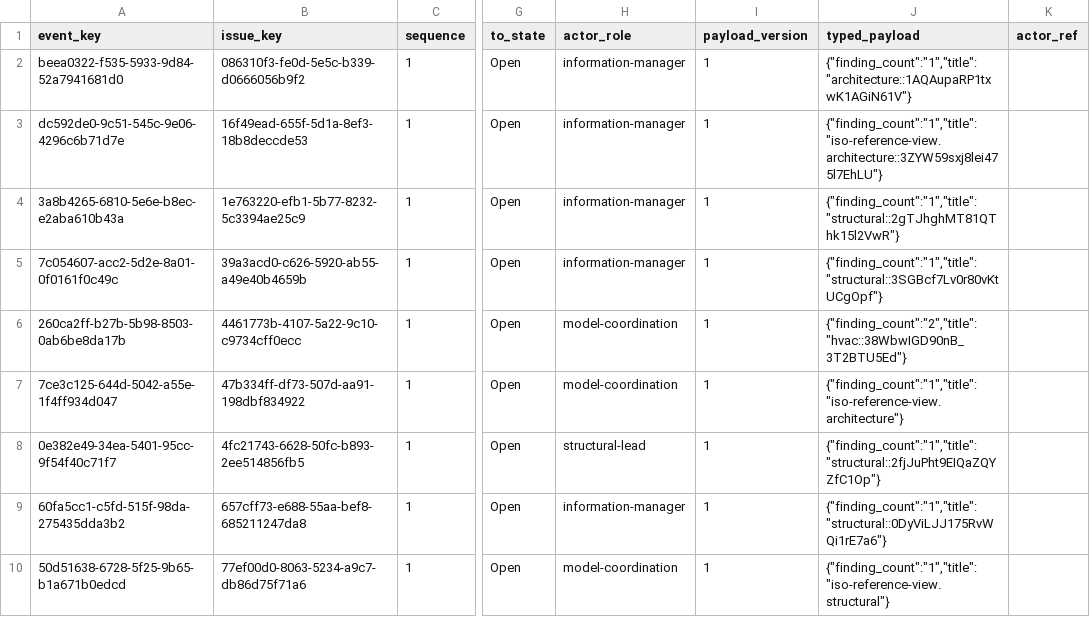
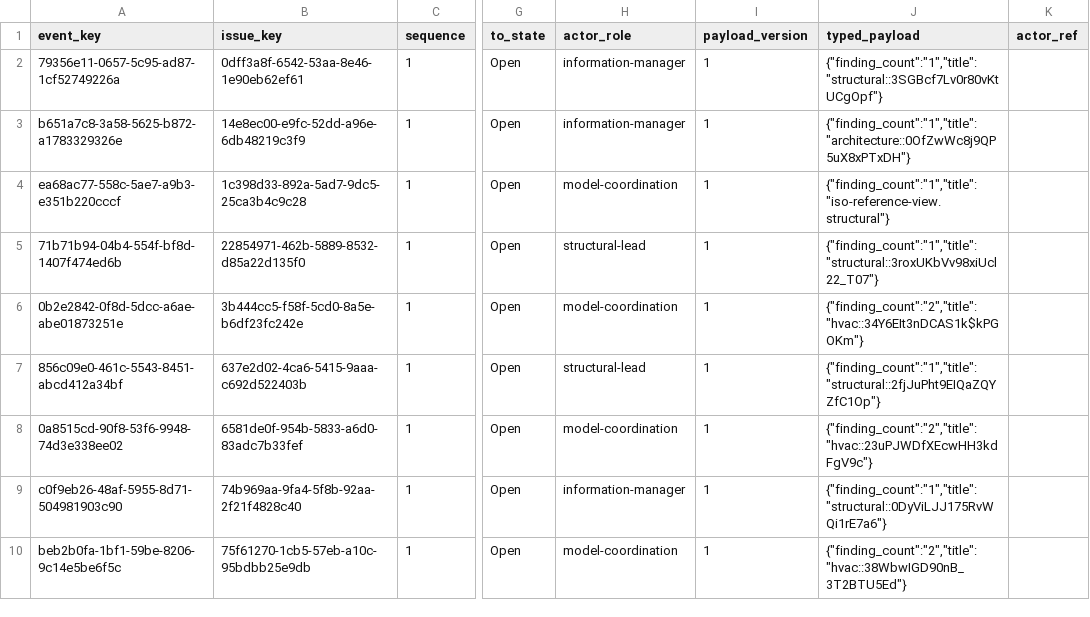
Before and after one commit to EricRoosevelt/epc-digital-delivery-control-tower, a CSV file: data/processed/canonical/issue_events.csv, drawn as a sheet; only a part is shown, gaps mark what is left out; the diff covers the shown part only; the diff names each change by its address in the sheet, - before the commit and + after, or states it on an @@ line.

```diff
--- a/data/processed/canonical/issue_events.csv
+++ b/data/processed/canonical/issue_events.csv
-A2 (event_key): beea0322-f535-5933-9d84-52a7941681d0
+A2 (event_key): 79356e11-0657-5c95-ad87-1cf52749226a
-B2 (issue_key): 086310f3-fe0d-5e5c-b339-d0666056b9f2
+B2 (issue_key): 0dff3a8f-6542-53aa-8e46-1e90eb62ef61
-J2 (typed_payload): {"finding_count":"1","title":"architecture::1AQAupaRP1txwK1AGiN61V"}
+J2 (typed_payload): {"finding_count":"1","title":"structural::3SGBcf7Lv0r80vKtUCgOpf"}
-A3 (event_key): dc592de0-9c51-545c-9e06-4296c6b71d7e
+A3 (event_key): b651a7c8-3a58-5625-b872-a1783329326e
-B3 (issue_key): 16f49ead-655f-5d1a-8ef3-18b8deccde53
+B3 (issue_key): 14e8ec00-e9fc-52dd-a96e-6db48219c3f9
-J3 (typed_payload): {"finding_count":"1","title":"iso-reference-view.architecture::3ZYW59sxj8lei475l7EhLU"}
+J3 (typed_payload): {"finding_count":"1","title":"architecture::0OfZwWc8j9QP5uX8xPTxDH"}
-A4 (event_key): 3a8b4265-6810-5e6e-b8ec-e2aba610b43a
+A4 (event_key): ea68ac77-558c-5ae7-a9b3-e351b220cccf
-B4 (issue_key): 1e763220-efb1-5b77-8232-5c3394ae25c9
+B4 (issue_key): 1c398d33-892a-5ad7-9dc5-25ca3b4c9c28
-H4 (actor_role): information-manager
+H4 (actor_role): model-coordination
-J4 (typed_payload): {"finding_count":"1","title":"structural::2gTJhghMT81QThk15l2VwR"}
+J4 (typed_payload): {"finding_count":"1","title":"iso-reference-view.structural"}
-A5 (event_key): 7c054607-acc2-5d2e-8a01-0f0161f0c49c
+A5 (event_key): 71b71b94-04b4-554f-bf8d-1407f474ed6b
-B5 (issue_key): 39a3acd0-c626-5920-ab55-a49e40b4659b
+B5 (issue_key): 22854971-462b-5889-8532-d85a22d135f0
-H5 (actor_role): information-manager
+H5 (actor_role): structural-lead
-J5 (typed_payload): {"finding_count":"1","title":"structural::3SGBcf7Lv0r80vKtUCgOpf"}
+J5 (typed_payload): {"finding_count":"1","title":"structural::3roxUKbVv98xiUcl22_T07"}
-A6 (event_key): 260ca2ff-b27b-5b98-8503-0ab6be8da17b
+A6 (event_key): 0b2e2842-0f8d-5dcc-a6ae-abe01873251e
-B6 (issue_key): 4461773b-4107-5a22-9c10-c9734cff0ecc
+B6 (issue_key): 3b444cc5-f58f-5cd0-8a5e-b6df23fc242e
-J6 (typed_payload): {"finding_count":"2","title":"hvac::38WbwIGD90nB_3T2BTU5Ed"}
+J6 (typed_payload): {"finding_count":"2","title":"hvac::34Y6EIt3nDCAS1k$kPGOKm"}
-A7 (event_key): 7ce3c125-644d-5042-a55e-1f4ff934d047
+A7 (event_key): 856c09e0-461c-5543-8451-abcd412a34bf
-B7 (issue_key): 47b334ff-df73-507d-aa91-198dbf834922
+B7 (issue_key): 637e2d02-4ca6-5415-9aaa-c692d522403b
-H7 (actor_role): model-coordination
+H7 (actor_role): structural-lead
-J7 (typed_payload): {"finding_count":"1","title":"iso-reference-view.architecture"}
+J7 (typed_payload): {"finding_count":"1","title":"structural::2fjJuPht9EIQaZQYZfC1Op"}
-A8 (event_key): 0e382e49-34ea-5401-95cc-9f54f40c71f7
+A8 (event_key): 0a8515cd-90f8-53f6-9948-74d3e338ee02
-B8 (issue_key): 4fc21743-6628-50fc-b893-2ee514856fb5
+B8 (issue_key): 6581de0f-954b-5833-a6d0-83adc7b33fef
-H8 (actor_role): structural-lead
+H8 (actor_role): model-coordination
-J8 (typed_payload): {"finding_count":"1","title":"structural::2fjJuPht9EIQaZQYZfC1Op"}
+J8 (typed_payload): {"finding_count":"2","title":"hvac::23uPJWDfXEcwHH3kdFgV9c"}
-A9 (event_key): 60fa5cc1-c5fd-515f-98da-275435dda3b2
+A9 (event_key): c0f9eb26-48af-5955-8d71-504981903c90
-B9 (issue_key): 657cff73-e688-55aa-bef8-685211247da8
+B9 (issue_key): 74b969aa-9fa4-5f8b-92aa-2f21f4828c40
-A10 (event_key): 50d51638-6728-5f25-9b65-b1a671b0edcd
+A10 (event_key): beb2b0fa-1bf1-59be-8206-9c14e5be6f5c
-B10 (issue_key): 77ef00d0-8063-5234-a9c7-db86d75f71a6
+B10 (issue_key): 75f61270-1cb5-57eb-a10c-95bdbb25e9db
-J10 (typed_payload): {"finding_count":"1","title":"iso-reference-view.structural"}
+J10 (typed_payload): {"finding_count":"2","title":"hvac::38WbwIGD90nB_3T2BTU5Ed"}
```
Also changed, not shown: 45 edited cells elsewhere in this file, data/processed/canonical/findings.csv, data/processed/canonical/issue_findings.csv, 19 other files.
